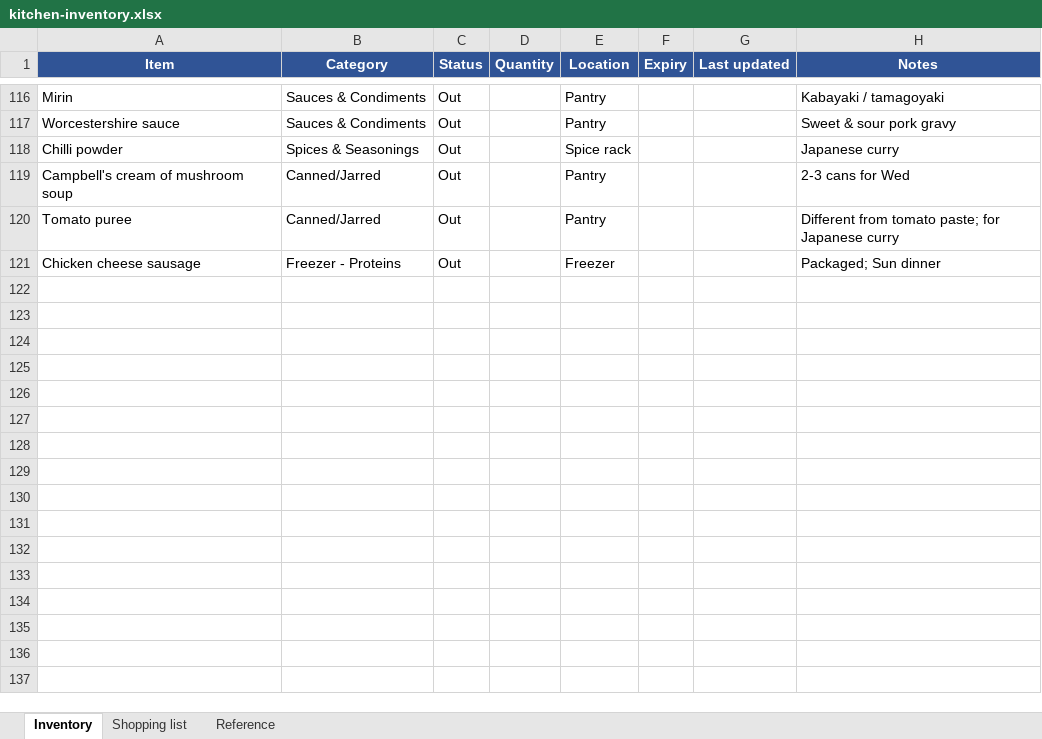
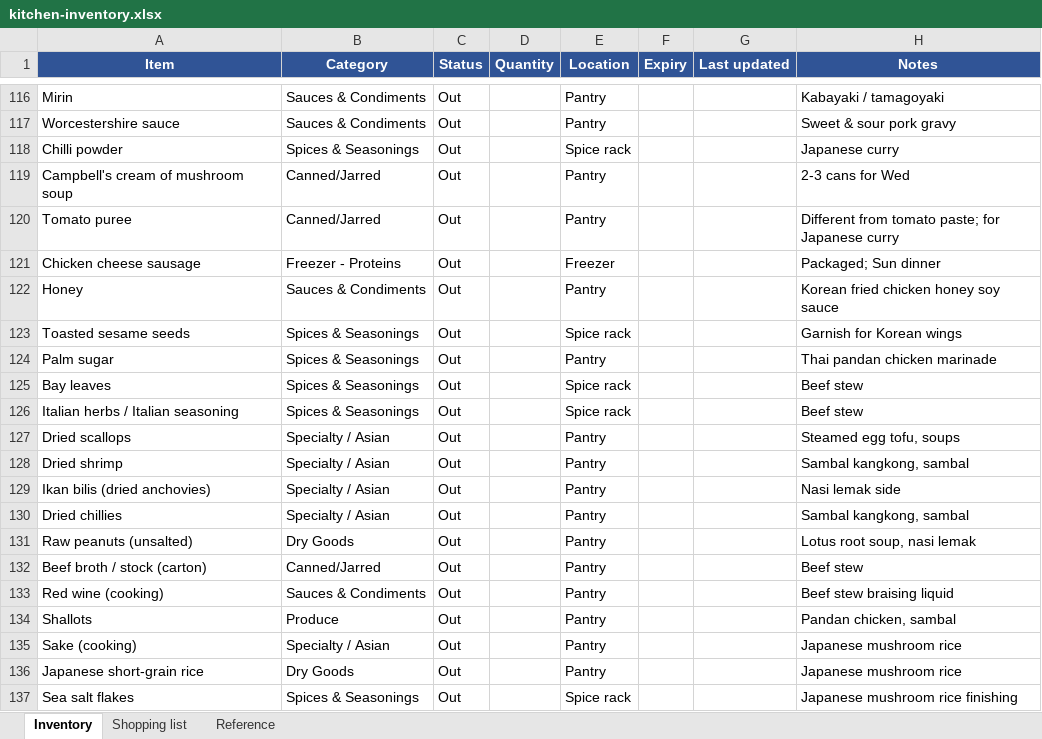
Before and after one commit to zchiam002/weekly_menu, an Excel workbook: kitchen-inventory.xlsx, sheet Inventory, drawn as a sheet; only a part is shown, gaps mark what is left out; values as stored, in another font and other column widths than the file's, no borders; conditional formats not drawn; the diff names each change by its address in the sheet, - before the commit and + after, or states it on an @@ line.

```diff
--- a/kitchen-inventory.xlsx (sheet Inventory)
+++ b/kitchen-inventory.xlsx (sheet Inventory)
+row 122: Honey | Sauces & Condiments | Out |  | Pantry |  |  | Korean fried chicken honey soy sauce
+row 123: Toasted sesame seeds | Spices & Seasonings | Out |  | Spice rack |  |  | Garnish for Korean wings
+row 124: Palm sugar | Spices & Seasonings | Out |  | Pantry |  |  | Thai pandan chicken marinade
+row 125: Bay leaves | Spices & Seasonings | Out |  | Spice rack |  |  | Beef stew
+row 126: Italian herbs / Italian seasoning | Spices & Seasonings | Out |  | Spice rack |  |  | Beef stew
+row 127: Dried scallops | Specialty / Asian | Out |  | Pantry |  |  | Steamed egg tofu, soups
+row 128: Dried shrimp | Specialty / Asian | Out |  | Pantry |  |  | Sambal kangkong, sambal
+row 129: Ikan bilis (dried anchovies) | Specialty / Asian | Out |  | Pantry |  |  | Nasi lemak side
+row 130: Dried chillies | Specialty / Asian | Out |  | Pantry |  |  | Sambal kangkong, sambal
+row 131: Raw peanuts (unsalted) | Dry Goods | Out |  | Pantry |  |  | Lotus root soup, nasi lemak
+row 132: Beef broth / stock (carton) | Canned/Jarred | Out |  | Pantry |  |  | Beef stew
+row 133: Red wine (cooking) | Sauces & Condiments | Out |  | Pantry |  |  | Beef stew braising liquid
+row 134: Shallots | Produce | Out |  | Pantry |  |  | Pandan chicken, sambal
+row 135: Sake (cooking) | Specialty / Asian | Out |  | Pantry |  |  | Japanese mushroom rice
+row 136: Japanese short-grain rice | Dry Goods | Out |  | Pantry |  |  | Japanese mushroom rice
+row 137: Sea salt flakes | Spices & Seasonings | Out |  | Spice rack |  |  | Japanese mushroom rice finishing
```
Also changed, not shown: dish-rotation.xlsx, 20 other files.
